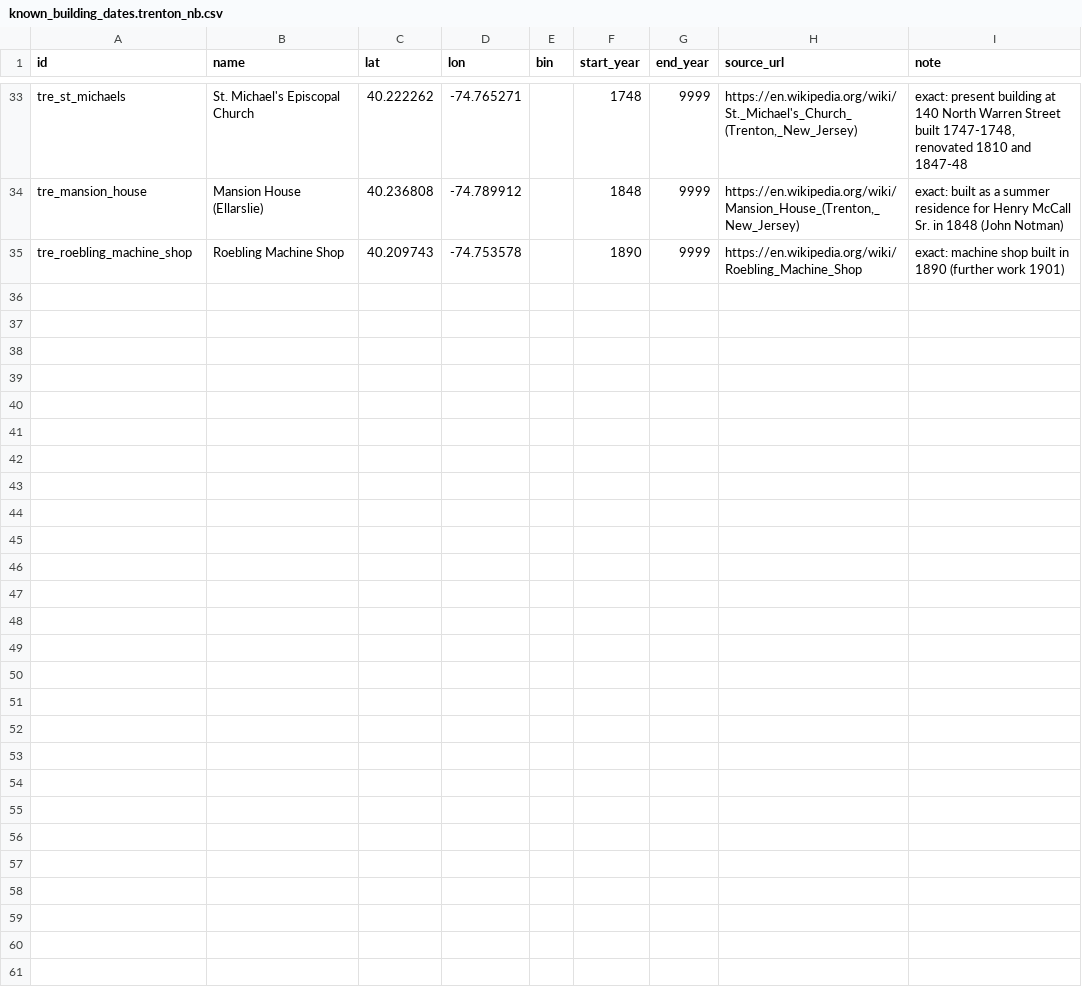
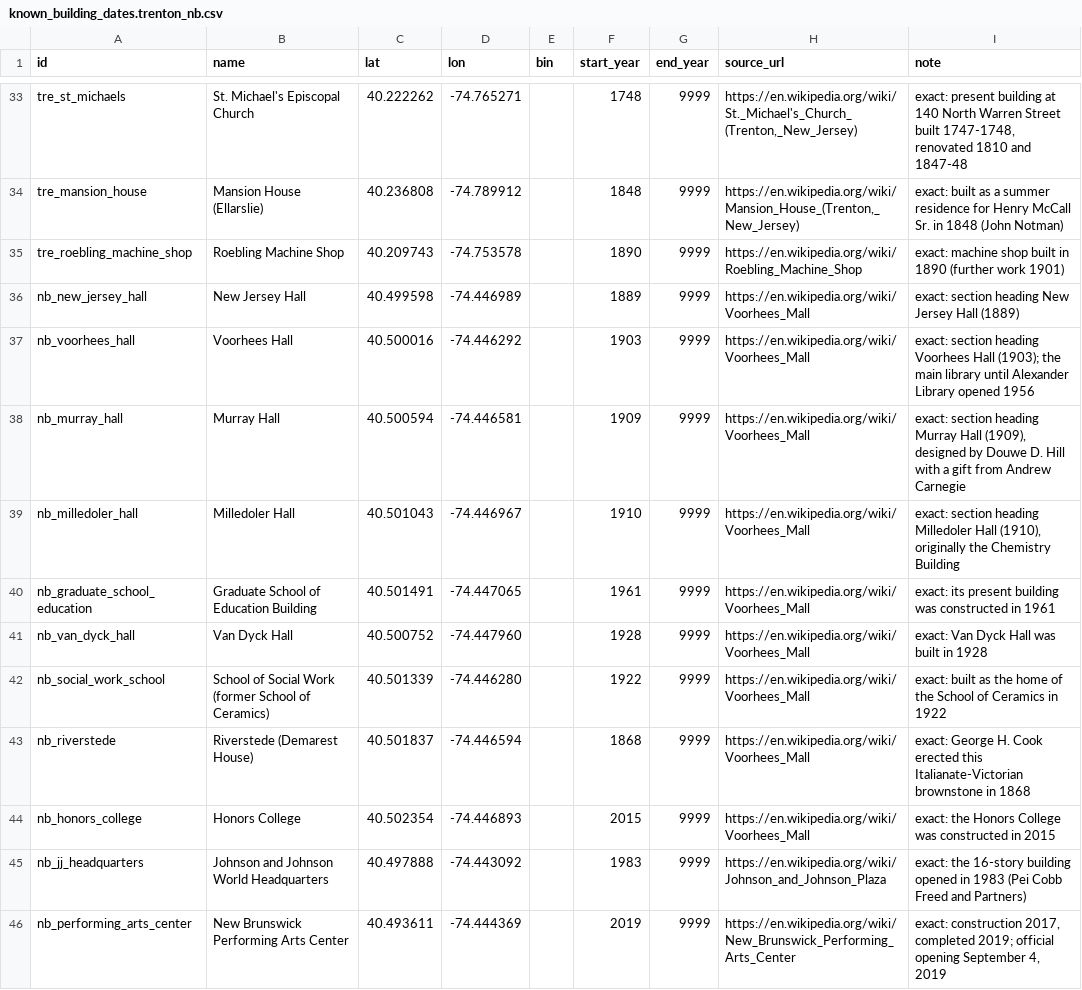
Before and after one commit to tjaffee99/nyc, a CSV file: data/tables/known_building_dates.trenton_nb.csv, drawn as a sheet; only a part is shown, gaps mark what is left out; the diff covers the shown part only; the diff names each change by its address in the sheet, - before the commit and + after, or states it on an @@ line.

```diff
--- a/data/tables/known_building_dates.trenton_nb.csv
+++ b/data/tables/known_building_dates.trenton_nb.csv
+row 36: nb_new_jersey_hall | New Jersey Hall | 40.499598 | -74.446989 |  | 1889 | 9999 | https://en.wikipedia.org/wiki/Voorhees_Mall | exact: section heading New Jersey Hall (1889)
+row 37: nb_voorhees_hall | Voorhees Hall | 40.500016 | -74.446292 |  | 1903 | 9999 | https://en.wikipedia.org/wiki/Voorhees_Mall | exact: section heading Voorhees Hall (1903); the main library until Alexander Library opened 1956
+row 38: nb_murray_hall | Murray Hall | 40.500594 | -74.446581 |  | 1909 | 9999 | https://en.wikipedia.org/wiki/Voorhees_Mall | exact: section heading Murray Hall (1909), designed by Douwe D. Hill with a gift from Andrew Carnegie
+row 39: nb_milledoler_hall | Milledoler Hall | 40.501043 | -74.446967 |  | 1910 | 9999 | https://en.wikipedia.org/wiki/Voorhees_Mall | exact: section heading Milledoler Hall (1910), originally the Chemistry Building
+row 40: nb_graduate_school_education | Graduate School of Education Building | 40.501491 | -74.447065 |  | 1961 | 9999 | https://en.wikipedia.org/wiki/Voorhees_Mall | exact: its present building was constructed in 1961
+row 41: nb_van_dyck_hall | Van Dyck Hall | 40.500752 | -74.447960 |  | 1928 | 9999 | https://en.wikipedia.org/wiki/Voorhees_Mall | exact: Van Dyck Hall was built in 1928
+row 42: nb_social_work_school | School of Social Work (former School of Ceramics) | 40.501339 | -74.446280 |  | 1922 | 9999 | https://en.wikipedia.org/wiki/Voorhees_Mall | exact: built as the home of the School of Ceramics in 1922
+row 43: nb_riverstede | Riverstede (Demarest House) | 40.501837 | -74.446594 |  | 1868 | 9999 | https://en.wikipedia.org/wiki/Voorhees_Mall | exact: George H. Cook erected this Italianate-Victorian brownstone in 1868
+row 44: nb_honors_college | Honors College | 40.502354 | -74.446893 |  | 2015 | 9999 | https://en.wikipedia.org/wiki/Voorhees_Mall | exact: the Honors College was constructed in 2015
+row 45: nb_jj_headquarters | Johnson and Johnson World Headquarters | 40.497888 | -74.443092 |  | 1983 | 9999 | https://en.wikipedia.org/wiki/Johnson_and_Johnson_Plaza | exact: the 16-story building opened in 1983 (Pei Cobb Freed and Partners)
+row 46: nb_performing_arts_center | New Brunswick Performing Arts Center | 40.493611 | -74.444369 |  | 2019 | 9999 | https://en.wikipedia.org/wiki/New_Brunswick_Performing_Arts_Center | exact: construction 2017, completed 2019; official opening September 4, 2019
```
Also changed, not shown: 10 added rows and 2 edited cells elsewhere in this file, 10 other files.
